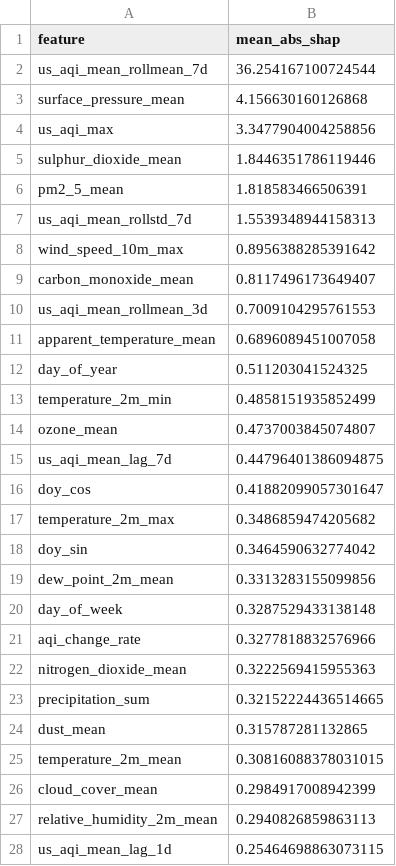
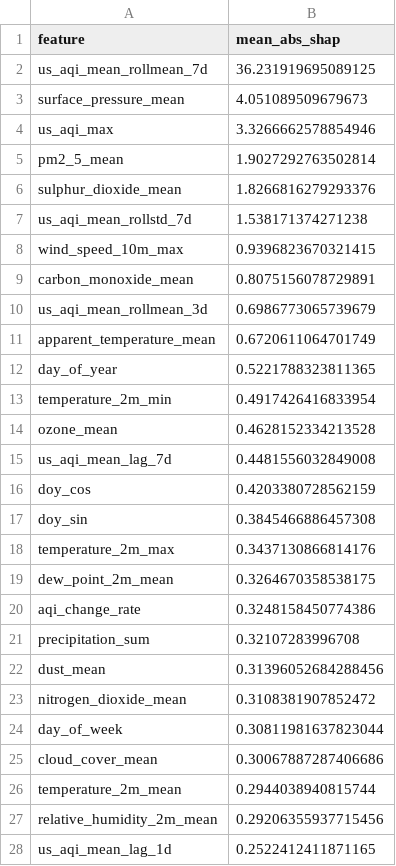
Before and after one commit to hariscs414/Pearls-AQI-Predictor, a CSV file: data/local_store/model_registry/feature_importance_h3d.csv, drawn as a sheet; only a part is shown; the diff covers the shown part only.

```diff
--- a/data/local_store/model_registry/feature_importance_h3d.csv
+++ b/data/local_store/model_registry/feature_importance_h3d.csv
@@ -1,28 +1,28 @@
 feature,mean_abs_shap
-us_aqi_mean_rollmean_7d,36.254167100724544
-surface_pressure_mean,4.156630160126868
-us_aqi_max,3.3477904004258856
-sulphur_dioxide_mean,1.8446351786119446
-pm2_5_mean,1.818583466506391
-us_aqi_mean_rollstd_7d,1.5539348944158313
-wind_speed_10m_max,0.8956388285391642
-carbon_monoxide_mean,0.8117496173649407
-us_aqi_mean_rollmean_3d,0.7009104295761553
-apparent_temperature_mean,0.6896089451007058
-day_of_year,0.511203041524325
-temperature_2m_min,0.4858151935852499
-ozone_mean,0.4737003845074807
-us_aqi_mean_lag_7d,0.44796401386094875
-doy_cos,0.41882099057301647
-temperature_2m_max,0.3486859474205682
-doy_sin,0.3464590632774042
-dew_point_2m_mean,0.3313283155099856
-day_of_week,0.3287529433138148
-aqi_change_rate,0.3277818832576966
-nitrogen_dioxide_mean,0.3222569415955363
-precipitation_sum,0.32152224436514665
-dust_mean,0.315787281132865
-temperature_2m_mean,0.30816088378031015
-cloud_cover_mean,0.2984917008942399
-relative_humidity_2m_mean,0.2940826859863113
-us_aqi_mean_lag_1d,0.25464698863073115
+us_aqi_mean_rollmean_7d,36.231919695089125
+surface_pressure_mean,4.051089509679673
+us_aqi_max,3.3266662578854946
+pm2_5_mean,1.9027292763502814
+sulphur_dioxide_mean,1.8266816279293376
+us_aqi_mean_rollstd_7d,1.538171374271238
+wind_speed_10m_max,0.9396823670321415
+carbon_monoxide_mean,0.8075156078729891
+us_aqi_mean_rollmean_3d,0.6986773065739679
+apparent_temperature_mean,0.6720611064701749
+day_of_year,0.5221788323811365
+temperature_2m_min,0.4917426416833954
+ozone_mean,0.4628152334213528
+us_aqi_mean_lag_7d,0.4481556032849008
+doy_cos,0.4203380728562159
+doy_sin,0.3845466886457308
+temperature_2m_max,0.3437130866814176
+dew_point_2m_mean,0.3264670358538175
+aqi_change_rate,0.3248158450774386
+precipitation_sum,0.32107283996708
+dust_mean,0.31396052684288456
+nitrogen_dioxide_mean,0.3108381907852472
+day_of_week,0.30811981637823044
+cloud_cover_mean,0.30067887287406686
+temperature_2m_mean,0.2944038940815744
+relative_humidity_2m_mean,0.29206355937715456
+us_aqi_mean_lag_1d,0.2522412411871165
```
Also changed, not shown: 1 added row, 1 removed row and 11 edited cells elsewhere in this file, data/local_store/model_registry/feature_importance_h1d.csv, data/local_store/model_registry/feature_importance_h2d.csv, 6 other files.
